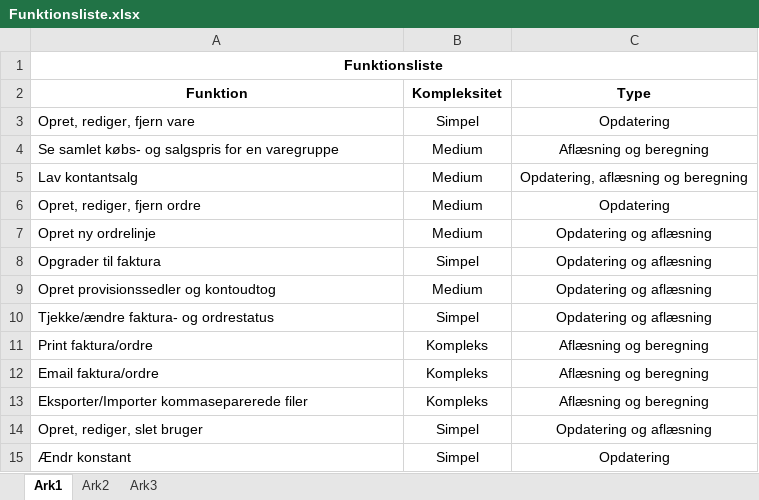
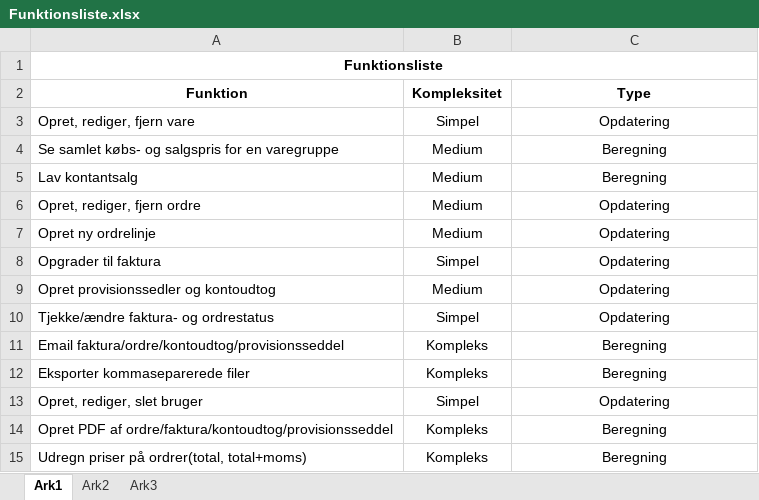
Before and after one commit to tn4700/Bejerholms-Stenhuggeri, an Excel workbook: System udvikling/Funktionsliste.xlsx, sheet Ark1, drawn as a sheet; values as stored, in another font and other column widths than the file's, no borders; removed rows and columns are numbered as before the commit, all else as after; the diff names each change by its address in the sheet, - before the commit and + after, or states it on an @@ line.

Commit message:
Lavet funktionsliste, opdateret ordre med ekstra bemærkning

```diff
--- a/System udvikling/Funktionsliste.xlsx (sheet Ark1)
+++ b/System udvikling/Funktionsliste.xlsx (sheet Ark1)
-C4 (Type): Aflæsning og beregning
+C4 (Type): Beregning
-C5 (Type): Opdatering, aflæsning og beregning
+C5 (Type): Beregning
-C7:C10 (Type): Opdatering og aflæsning
+C7:C10 (Type): Opdatering
-row 11: Print faktura/ordre | Kompleks | Aflæsning og beregning
-row 12: Email faktura/ordre | Kompleks | Aflæsning og beregning
+row 11: Email faktura/ordre/kontoudtog/provisionsseddel | Kompleks | Beregning
-A12 (Funktion): Eksporter/Importer kommaseparerede filer
+A12 (Funktion): Eksporter kommaseparerede filer
-C12 (Type): Aflæsning og beregning
+C12 (Type): Beregning
-C13 (Type): Opdatering og aflæsning
+C13 (Type): Opdatering
-row 15: Ændr konstant | Simpel | Opdatering
+row 14: Opret PDF af ordre/faktura/kontoudtog/provisionsseddel | Kompleks | Beregning
+row 15: Udregn priser på ordrer(total, total+moms) | Kompleks | Beregning
```
Also changed, not shown: 9 other files.
